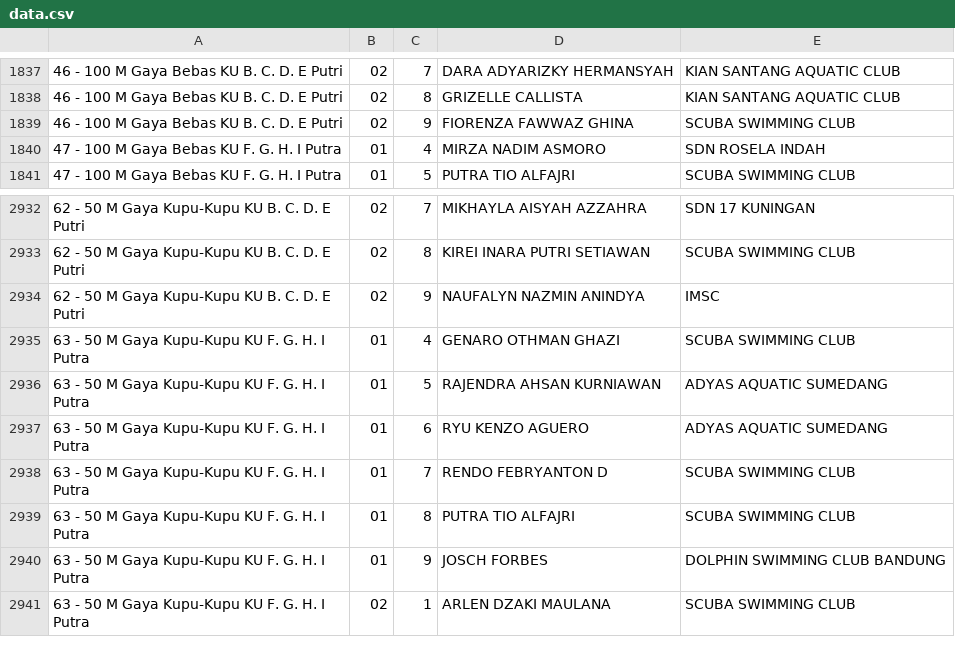
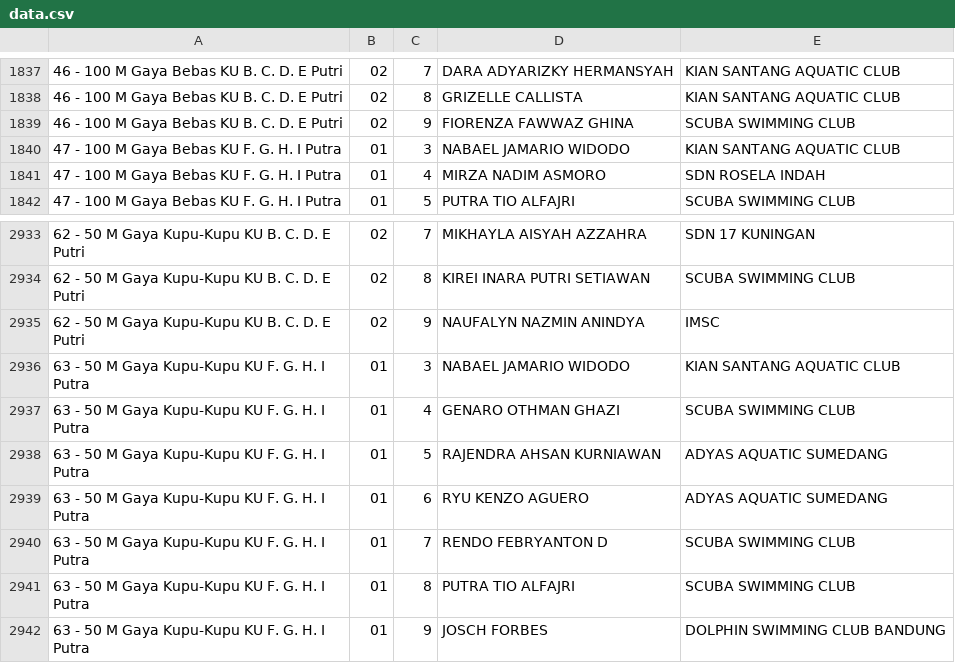
Before and after one commit to meetmanager-live/meetmanager, a CSV file: data.csv, drawn as a sheet; only a part is shown, gaps mark what is left out; the shorter side is filled out with more unchanged rows.

Commit message:
Update data.csv

```diff
--- a/data.csv
+++ b/data.csv
@@ -1839,2 +1839,3 @@
 46 - 100 M Gaya Bebas KU B. C. D. E Putri,02,9,FIORENZA FAWWAZ GHINA,SCUBA SWIMMING CLUB
+47 - 100 M Gaya Bebas KU F. G. H. I Putra,01,3,NABAEL JAMARIO WIDODO,KIAN SANTANG AQUATIC CLUB
 47 - 100 M Gaya Bebas KU F. G. H. I Putra,01,4,MIRZA NADIM ASMORO,SDN ROSELA INDAH
@@ -2934,2 +2935,3 @@
 62 - 50 M Gaya Kupu-Kupu KU B. C. D. E Putri,02,9,NAUFALYN NAZMIN ANINDYA,IMSC
+63 - 50 M Gaya Kupu-Kupu KU F. G. H. I Putra,01,3,NABAEL JAMARIO WIDODO,KIAN SANTANG AQUATIC CLUB
 63 - 50 M Gaya Kupu-Kupu KU F. G. H. I Putra,01,4,GENARO OTHMAN GHAZI,SCUBA SWIMMING CLUB
```
